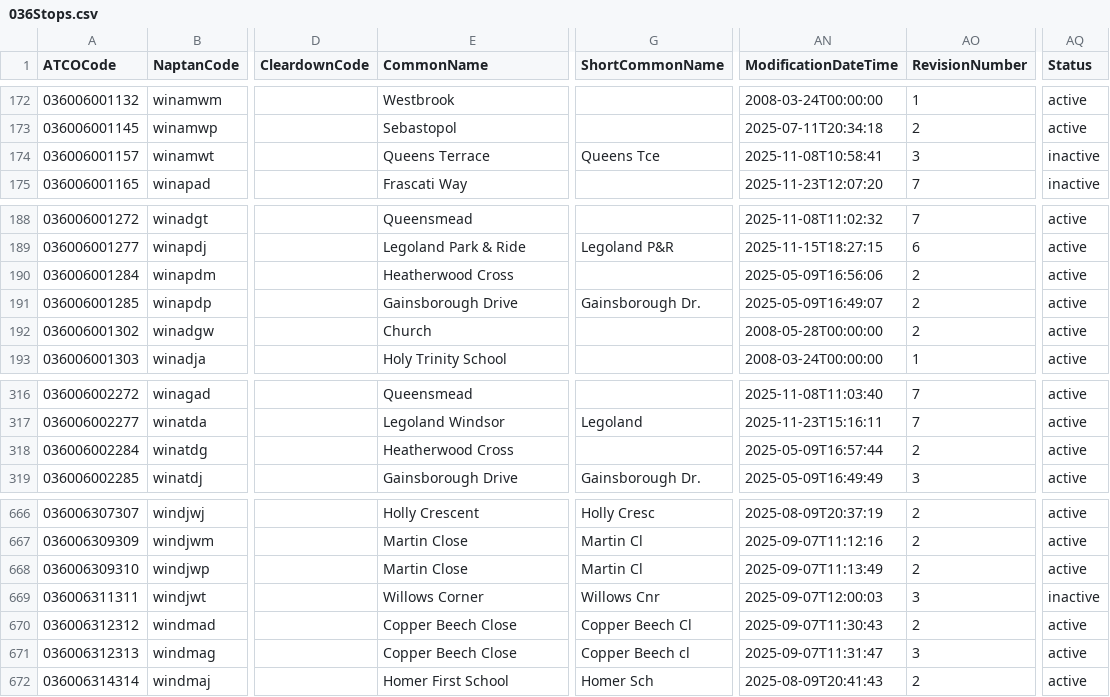
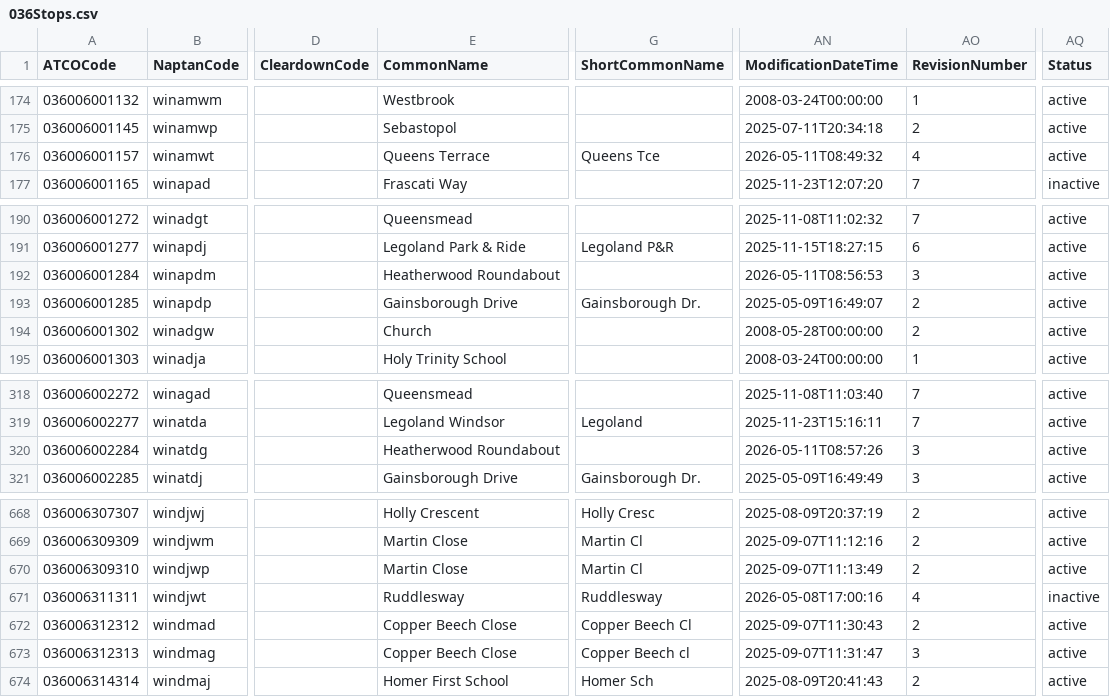
Before and after one commit to ldjb/naptan-nptg-history, a CSV file: 036Stops.csv, drawn as a sheet; only a part is shown, gaps mark what is left out; addresses are those after the commit; the diff covers the shown part only; the diff names each change by its address in the sheet, - before the commit and + after, or states it on an @@ line.

```diff
--- a/036Stops.csv
+++ b/036Stops.csv
-AN176 (ModificationDateTime): 2025-11-08T10:58:41
+AN176 (ModificationDateTime): 2026-05-11T08:49:32
-AO176 (RevisionNumber): 3
+AO176 (RevisionNumber): 4
-AQ176 (Status): inactive
+AQ176 (Status): active
-E192 (CommonName): Heatherwood Cross
+E192 (CommonName): Heatherwood Roundabout
-AN192 (ModificationDateTime): 2025-05-09T16:56:06
+AN192 (ModificationDateTime): 2026-05-11T08:56:53
-AO192 (RevisionNumber): 2
+AO192 (RevisionNumber): 3
-E320 (CommonName): Heatherwood Cross
+E320 (CommonName): Heatherwood Roundabout
-AN320 (ModificationDateTime): 2025-05-09T16:57:44
+AN320 (ModificationDateTime): 2026-05-11T08:57:26
-AO320 (RevisionNumber): 2
+AO320 (RevisionNumber): 3
-E671 (CommonName): Willows Corner
+E671 (CommonName): Ruddlesway
-G671 (ShortCommonName): Willows Cnr
+G671 (ShortCommonName): Ruddlesway
-AN671 (ModificationDateTime): 2025-09-07T12:00:03
+AN671 (ModificationDateTime): 2026-05-08T17:00:16
-AO671 (RevisionNumber): 3
+AO671 (RevisionNumber): 4
```
Also changed, not shown: 2 added rows and 26 edited cells elsewhere in this file, 259Stops.csv, 690Stops.csv, 11 other files.
